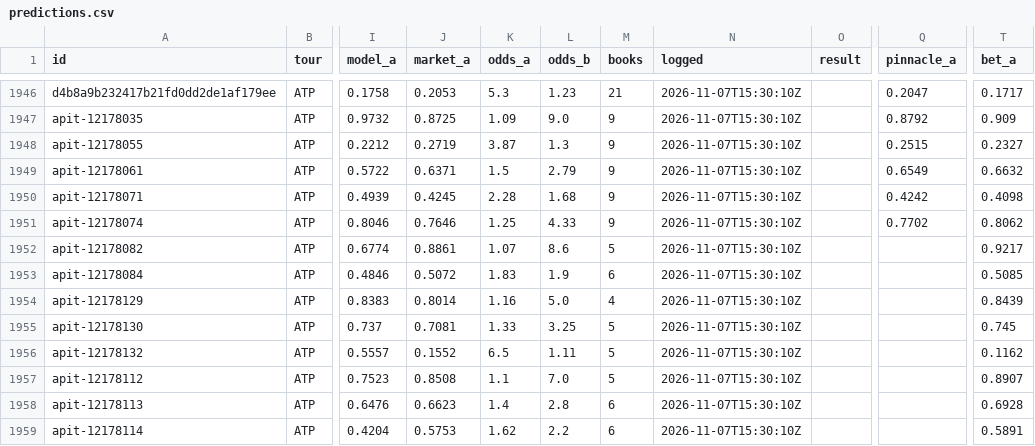
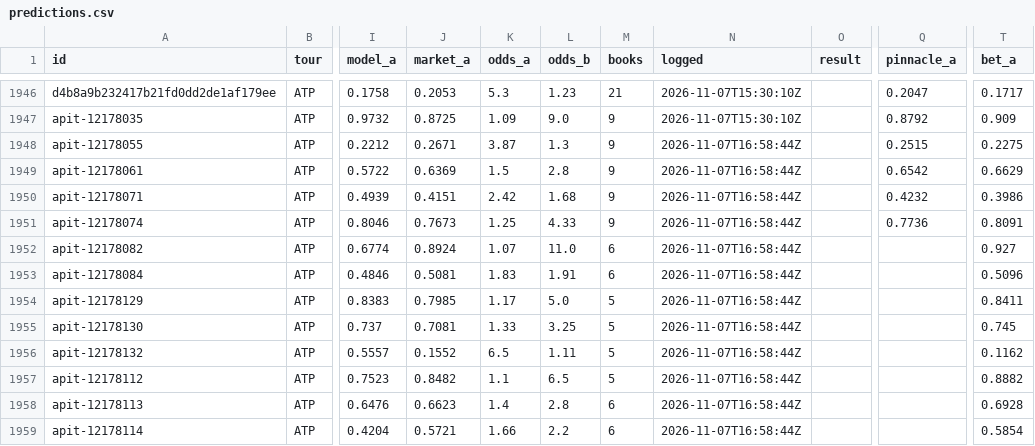
Before and after one commit to MoussaK1379/tennis-odds-engine, a CSV file: history/predictions.csv, drawn as a sheet; only a part is shown, gaps mark what is left out; the diff covers the shown part only; the diff names each change by its address in the sheet, - before the commit and + after, or states it on an @@ line.

```diff
--- a/history/predictions.csv
+++ b/history/predictions.csv
-J1948 (market_a): 0.2719
+J1948 (market_a): 0.2671
-N1948:N1959 (logged): 2026-11-07T15:30:10Z
+N1948:N1959 (logged): 2026-11-07T16:58:44Z
-T1948 (bet_a): 0.2327
+T1948 (bet_a): 0.2275
-J1949 (market_a): 0.6371
+J1949 (market_a): 0.6369
-L1949 (odds_b): 2.79
+L1949 (odds_b): 2.8
-Q1949 (pinnacle_a): 0.6549
+Q1949 (pinnacle_a): 0.6542
-T1949 (bet_a): 0.6632
+T1949 (bet_a): 0.6629
-J1950 (market_a): 0.4245
+J1950 (market_a): 0.4151
-K1950 (odds_a): 2.28
+K1950 (odds_a): 2.42
-Q1950 (pinnacle_a): 0.4242
+Q1950 (pinnacle_a): 0.4232
-T1950 (bet_a): 0.4098
+T1950 (bet_a): 0.3986
-J1951 (market_a): 0.7646
+J1951 (market_a): 0.7673
-Q1951 (pinnacle_a): 0.7702
+Q1951 (pinnacle_a): 0.7736
-T1951 (bet_a): 0.8062
+T1951 (bet_a): 0.8091
-J1952 (market_a): 0.8861
+J1952 (market_a): 0.8924
-L1952 (odds_b): 8.6
+L1952 (odds_b): 11.0
-M1952 (books): 5
+M1952 (books): 6
-T1952 (bet_a): 0.9217
+T1952 (bet_a): 0.927
-J1953 (market_a): 0.5072
+J1953 (market_a): 0.5081
-L1953 (odds_b): 1.9
+L1953 (odds_b): 1.91
-T1953 (bet_a): 0.5085
+T1953 (bet_a): 0.5096
-J1954 (market_a): 0.8014
+J1954 (market_a): 0.7985
-K1954 (odds_a): 1.16
+K1954 (odds_a): 1.17
-M1954 (books): 4
+M1954 (books): 5
-T1954 (bet_a): 0.8439
+T1954 (bet_a): 0.8411
-J1957 (market_a): 0.8508
+J1957 (market_a): 0.8482
-L1957 (odds_b): 7.0
+L1957 (odds_b): 6.5
-T1957 (bet_a): 0.8907
+T1957 (bet_a): 0.8882
-J1959 (market_a): 0.5753
+J1959 (market_a): 0.5721
-K1959 (odds_a): 1.62
+K1959 (odds_a): 1.66
-T1959 (bet_a): 0.5891
+T1959 (bet_a): 0.5854
```
Also changed, not shown: 137 edited cells elsewhere in this file, 1 other file.
